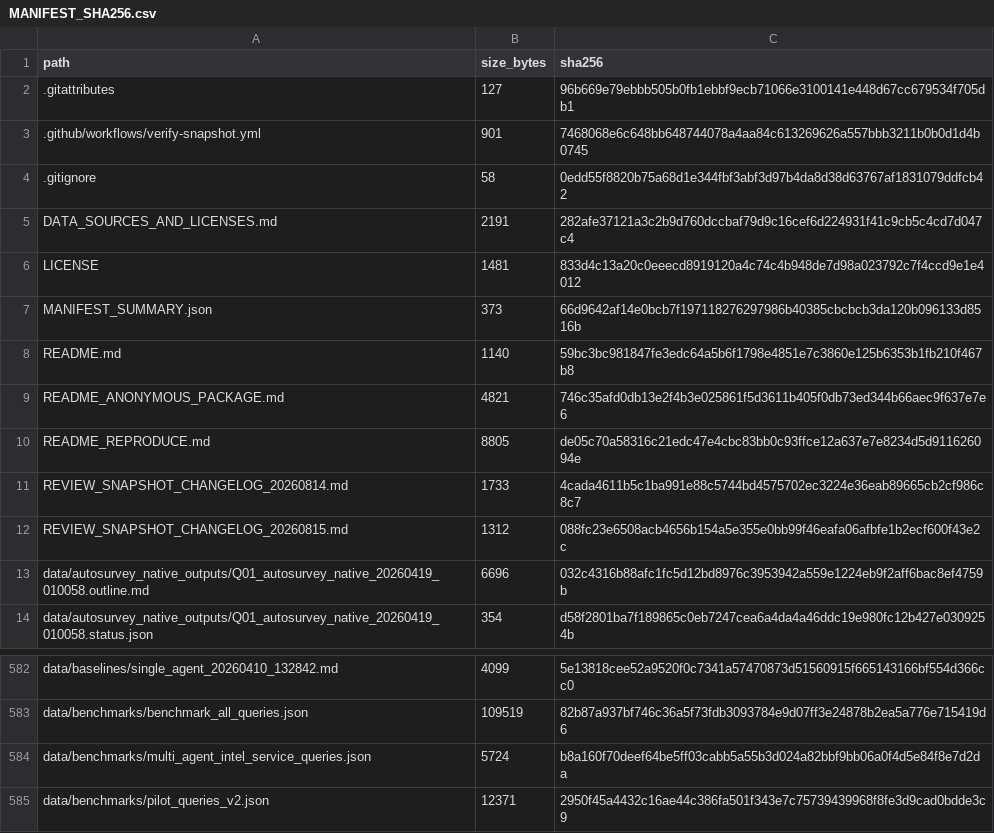
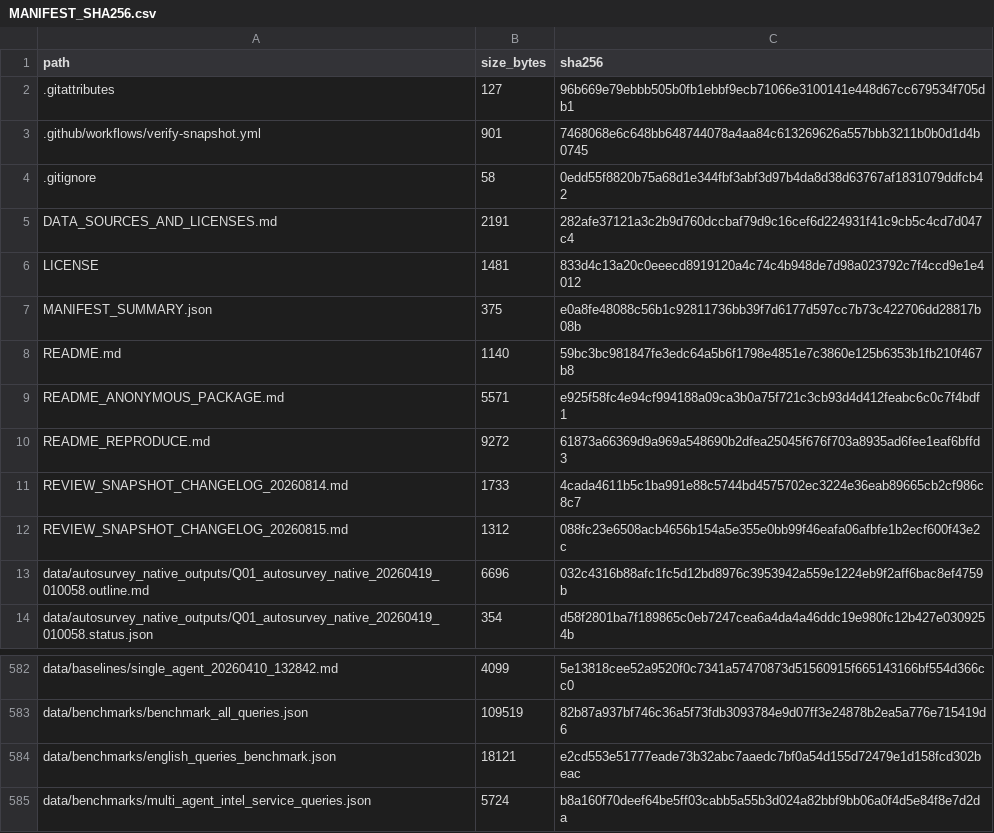
Before and after one commit to chrishhh-ship-it/bounded-evidence-review-reproducibility, a CSV file: MANIFEST_SHA256.csv, drawn as a sheet; only a part is shown, gaps mark what is left out; the shorter side is filled out with more unchanged rows.

Commit message:
Add independent English stress-test query set

```diff
--- a/MANIFEST_SHA256.csv
+++ b/MANIFEST_SHA256.csv
@@ -6,6 +6,6 @@ DATA_SOURCES_AND_LICENSES.md,2191,282afe37121a3c2b9d760dccbaf79d9c16cef6d224931f
 LICENSE,1481,833d4c13a20c0eeecd8919120a4c74c4b948de7d98a023792c7f4ccd9e1e4012
-MANIFEST_SUMMARY.json,373,66d9642af14e0bcb7f197118276297986b40385cbcbcb3da120b096133d8516b
+MANIFEST_SUMMARY.json,375,e0a8fe48088c56b1c92811736bb39f7d6177d597cc7b73c422706dd28817b08b
 README.md,1140,59bc3bc981847fe3edc64a5b6f1798e4851e7c3860e125b6353b1fb210f467b8
-README_ANONYMOUS_PACKAGE.md,4821,746c35afd0db13e2f4b3e025861f5d3611b405f0db73ed344b66aec9f637e7e6
-README_REPRODUCE.md,8805,de05c70a58316c21edc47e4cbc83bb0c93ffce12a637e7e8234d5d911626094e
+README_ANONYMOUS_PACKAGE.md,5571,e925f58fc4e94cf994188a09ca3b0a75f721c3cb93d4d412feabc6c0c7f4bdf1
+README_REPRODUCE.md,9272,61873a66369d9a969a548690b2dfea25045f676f703a8935ad6fee1eaf6bffd3
 REVIEW_SNAPSHOT_CHANGELOG_20260814.md,1733,4cada4611b5c1ba991e88c5744bd4575702ec3224e36eab89665cb2cf986c8c7
@@ -583,2 +583,3 @@ data/baselines/single_agent_20260410_132842.md,4099,5e13818cee52a9520f0c7341a574
 data/benchmarks/benchmark_all_queries.json,109519,82b87a937bf746c36a5f73fdb3093784e9d07ff3e24878b2ea5a776e715419d6
+data/benchmarks/english_queries_benchmark.json,18121,e2cd553e51777eade73b32abc7aaedc7bf0a54d155d72479e1d158fcd302beac
 data/benchmarks/multi_agent_intel_service_queries.json,5724,b8a160f70deef64be5ff03cabb5a55b3d024a82bbf9bb06a0f4d5e84f8e7d2da
```
Also changed, not shown: 4 other files.
